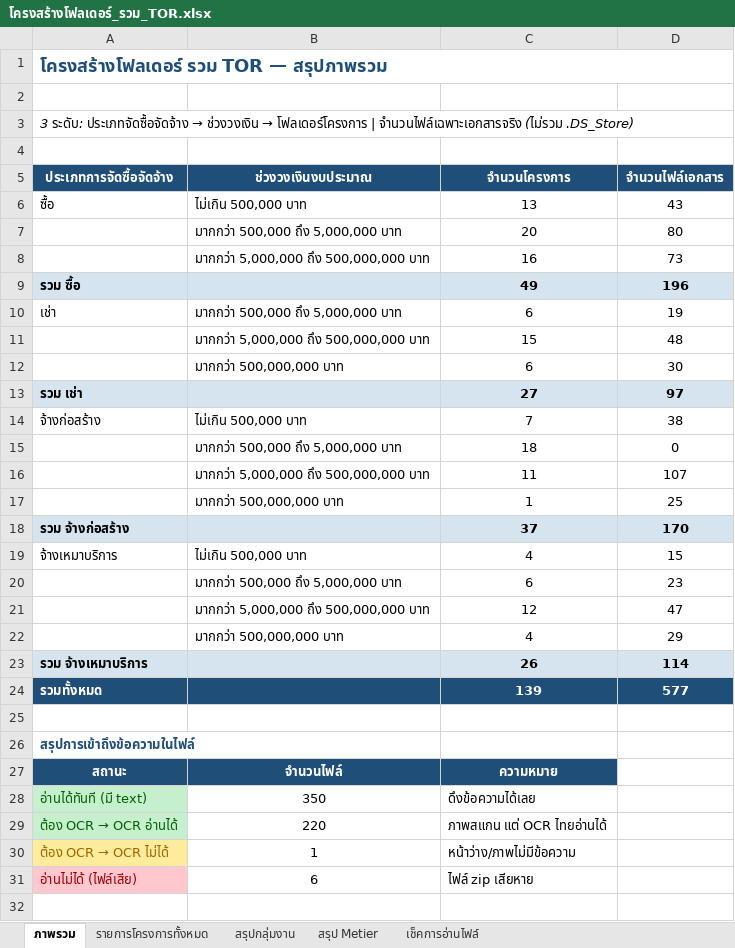
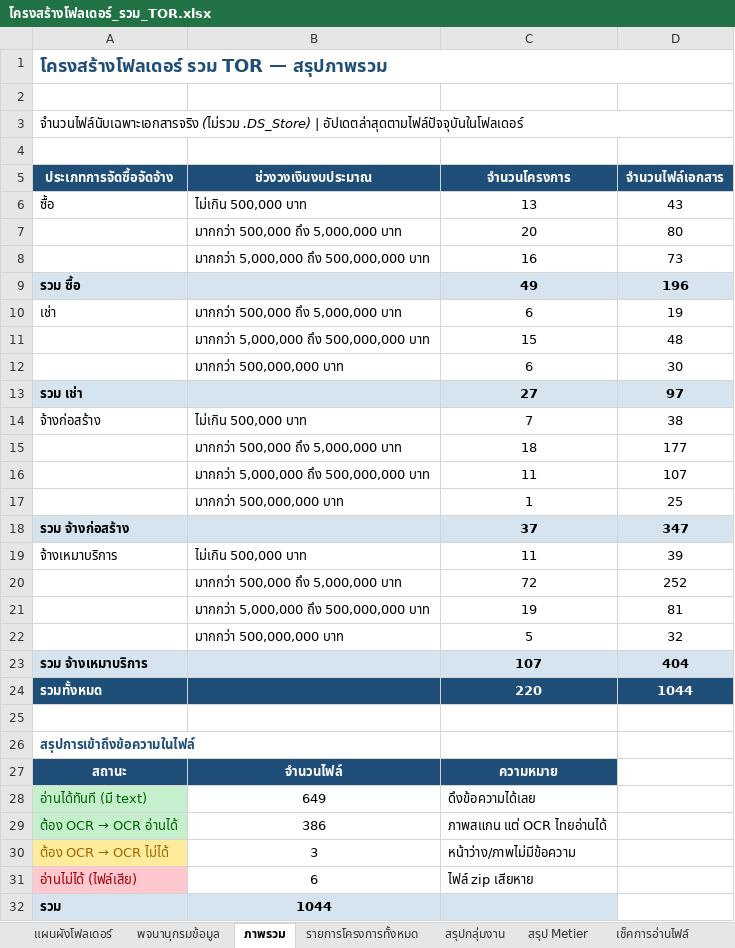
Before and after one commit to metierthailand579-ctrl/dashboard-TOR, an Excel workbook: โครงสร้างโฟลเดอร์_รวม_TOR.xlsx, sheet ภาพรวม, drawn as a sheet; values as stored, in another font and other column widths than the file's, no borders; removed rows and columns are numbered as before the commit, all else as after; the diff names each change by its address in the sheet, - before the commit and + after, or states it on an @@ line.

```diff
--- a/โครงสร้างโฟลเดอร์_รวม_TOR.xlsx (sheet ภาพรวม)
+++ b/โครงสร้างโฟลเดอร์_รวม_TOR.xlsx (sheet ภาพรวม)
+sheet tab: แผนผังโฟลเดอร์
+sheet tab: พจนานุกรมข้อมูล
@@ A3 (ประเภทการจัดซื้อจัดจ้าง): 3 ระดับ: ประเภทจัดซื้อจัดจ้าง → ช่วงวงเงิน → โฟลเดอร์โครงการ | จำนวนไฟล์เฉพาะเอกสารจริง (ไม่รวม .DS_Store) → จำนวนไฟล์นับเฉพาะเอกสารจริง (ไม่รวม .DS_Store) | อัปเดตล่าสุดตามไฟล์ปัจจุบันในโฟลเดอร์ @@
-D15 (จำนวนไฟล์เอกสาร): 0
+D15 (จำนวนไฟล์เอกสาร): 177
-D18 (จำนวนไฟล์เอกสาร): 170
+D18 (จำนวนไฟล์เอกสาร): 347
-C19 (จำนวนโครงการ): 4
+C19 (จำนวนโครงการ): 11
-D19 (จำนวนไฟล์เอกสาร): 15
+D19 (จำนวนไฟล์เอกสาร): 39
-row 20:  | มากกว่า 500,000 ถึง 5,000,000 บาท | 6 | 23
-row 21:  | มากกว่า 5,000,000 ถึง 500,000,000 บาท | 12 | 47
-row 22:  | มากกว่า 500,000,000 บาท | 4 | 29
+row 20:  | มากกว่า 500,000 ถึง 5,000,000 บาท | 72 | 252
+row 21:  | มากกว่า 5,000,000 ถึง 500,000,000 บาท | 19 | 81
+row 22:  | มากกว่า 500,000,000 บาท | 5 | 32
-C23 (จำนวนโครงการ): 26
+C23 (จำนวนโครงการ): 107
-D23 (จำนวนไฟล์เอกสาร): 114
+D23 (จำนวนไฟล์เอกสาร): 404
-C24 (จำนวนโครงการ): 139
+C24 (จำนวนโครงการ): 220
-D24 (จำนวนไฟล์เอกสาร): 577
+D24 (จำนวนไฟล์เอกสาร): 1044
-B28 (ช่วงวงเงินงบประมาณ): 350
+B28 (ช่วงวงเงินงบประมาณ): 649
-B29 (ช่วงวงเงินงบประมาณ): 220
+B29 (ช่วงวงเงินงบประมาณ): 386
-B30 (ช่วงวงเงินงบประมาณ): 1
+B30 (ช่วงวงเงินงบประมาณ): 3
+row 32: รวม | 1044
```
Also changed, not shown: sheet เช็คการอ่านไฟล์, sheet รายการโครงการทั้งหมด, sheet สรุปกลุ่มงาน, sheet สรุป Metier, 3 other files.
